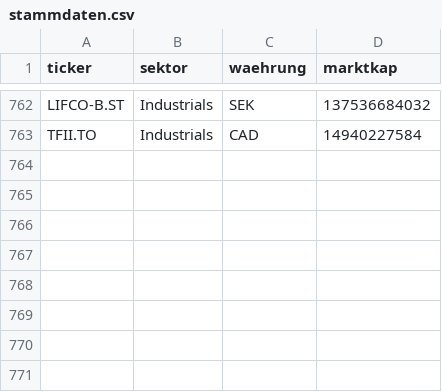
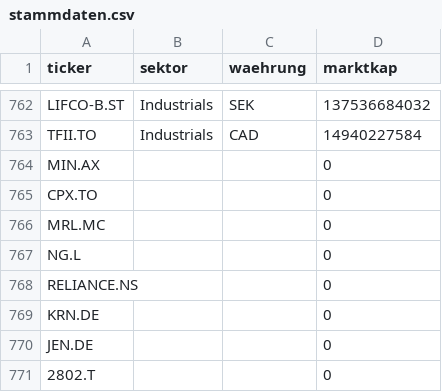
Before and after one commit to JNstocks/screener, a CSV file: daten/stammdaten.csv, drawn as a sheet; only a part is shown, gaps mark what is left out; the diff names each change by its address in the sheet, - before the commit and + after, or states it on an @@ line.

```diff
--- a/daten/stammdaten.csv
+++ b/daten/stammdaten.csv
+row 764: MIN.AX |  |  | 0
+row 765: CPX.TO |  |  | 0
+row 766: MRL.MC |  |  | 0
+row 767: NG.L |  |  | 0
+row 768: RELIANCE.NS |  |  | 0
+row 769: KRN.DE |  |  | 0
+row 770: JEN.DE |  |  | 0
+row 771: 2802.T |  |  | 0
```
Also changed, not shown: daten/grosse5.csv, daten/kennzahlen.csv, 2 other files.
